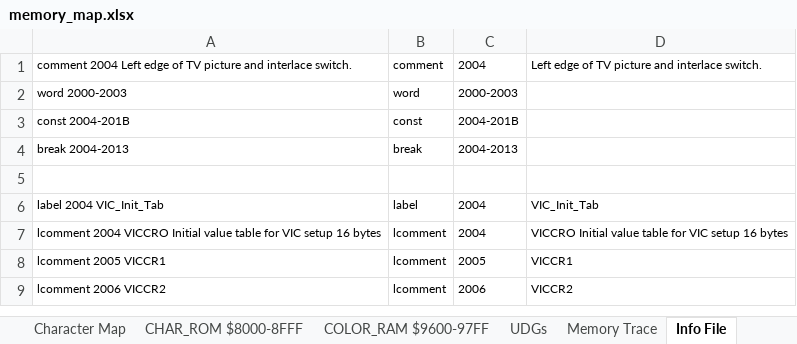
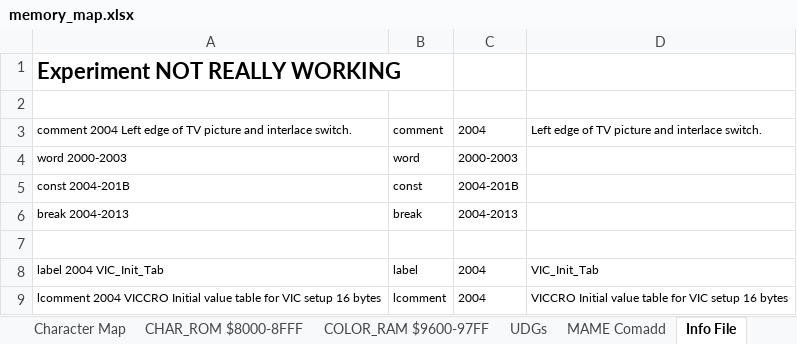
Before and after one commit to phillipeaton/JETPAC_VIC-20_disassembly, an Excel workbook: memory_map.xlsx, sheet Info File, drawn as a sheet; only a part is shown; the shorter side is filled out with more unchanged rows; values as stored, in another font and other column widths than the file's, no borders; the diff names each change by its address in the sheet, - before the commit and + after, or states it on an @@ line.

```diff
--- a/memory_map.xlsx (sheet Info File)
+++ b/memory_map.xlsx (sheet Info File)
-sheet tab: Memory Trace
+sheet tab: MAME Comadd
+row 1: Experiment NOT REALLY WORKING
+row 2: (empty)
```
Also changed, not shown: other sheet tabs, 6 other files.
